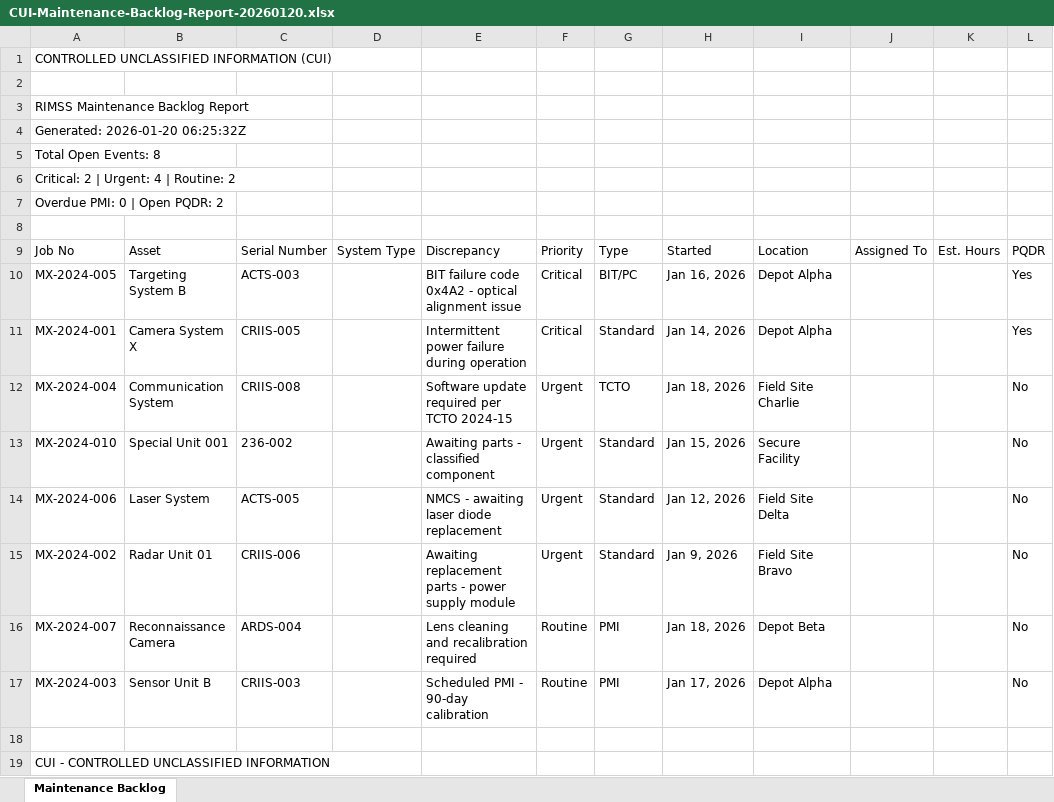
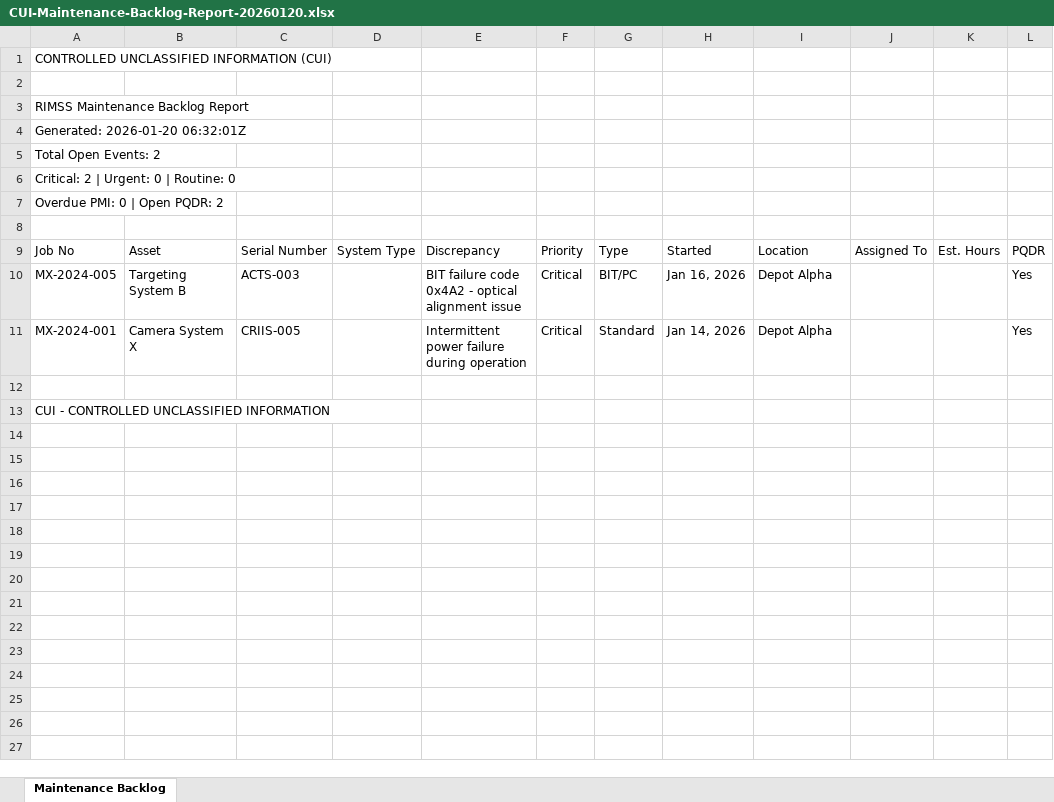
Before and after one commit to jbunji/RIMSS-autocoder, an Excel workbook: .playwright-mcp/CUI-Maintenance-Backlog-Report-20260120.xlsx, sheet Maintenance Backlog, drawn as a sheet; values as stored, in another font and other column widths than the file's, no borders; the diff names each change by its address in the sheet, - before the commit and + after, or states it on an @@ line.

```diff
--- a/.playwright-mcp/CUI-Maintenance-Backlog-Report-20260120.xlsx (sheet Maintenance Backlog)
+++ b/.playwright-mcp/CUI-Maintenance-Backlog-Report-20260120.xlsx (sheet Maintenance Backlog)
-A4: Generated: 2026-01-20 06:25:32Z
+A4: Generated: 2026-01-20 06:32:01Z
-A5: Total Open Events: 8
+A5: Total Open Events: 2
-A6: Critical: 2 | Urgent: 4 | Routine: 2
+A6: Critical: 2 | Urgent: 0 | Routine: 0
-row 12: MX-2024-004 | Communication System | CRIIS-008 |  | Software update required per TCTO 2024-15 | Urgent | TCTO | Jan 18, 2026 | Field Site Charlie |  |  | No
-row 13: MX-2024-010 | Special Unit 001 | 236-002 |  | Awaiting parts - classified component | Urgent | Standard | Jan 15, 2026 | Secure Facility |  |  | No
-row 14: MX-2024-006 | Laser System | ACTS-005 |  | NMCS - awaiting laser diode replacement | Urgent | Standard | Jan 12, 2026 | Field Site Delta |  |  | No
-row 15: MX-2024-002 | Radar Unit 01 | CRIIS-006 |  | Awaiting replacement parts - power supply module | Urgent | Standard | Jan 9, 2026 | Field Site Bravo |  |  | No
-row 16: MX-2024-007 | Reconnaissance Camera | ARDS-004 |  | Lens cleaning and recalibration required | Routine | PMI | Jan 18, 2026 | Depot Beta |  |  | No
-row 17: MX-2024-003 | Sensor Unit B | CRIIS-003 |  | Scheduled PMI - 90-day calibration | Routine | PMI | Jan 17, 2026 | Depot Alpha |  |  | No
```
Also changed, not shown: 29 other files.
